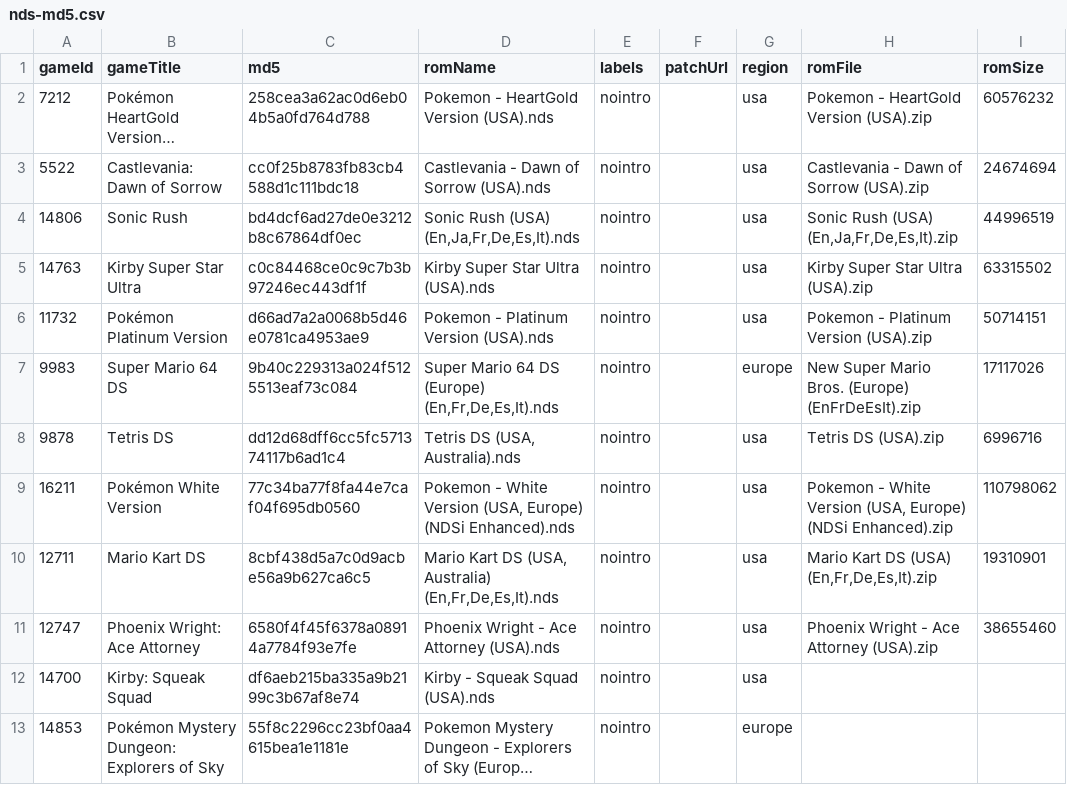
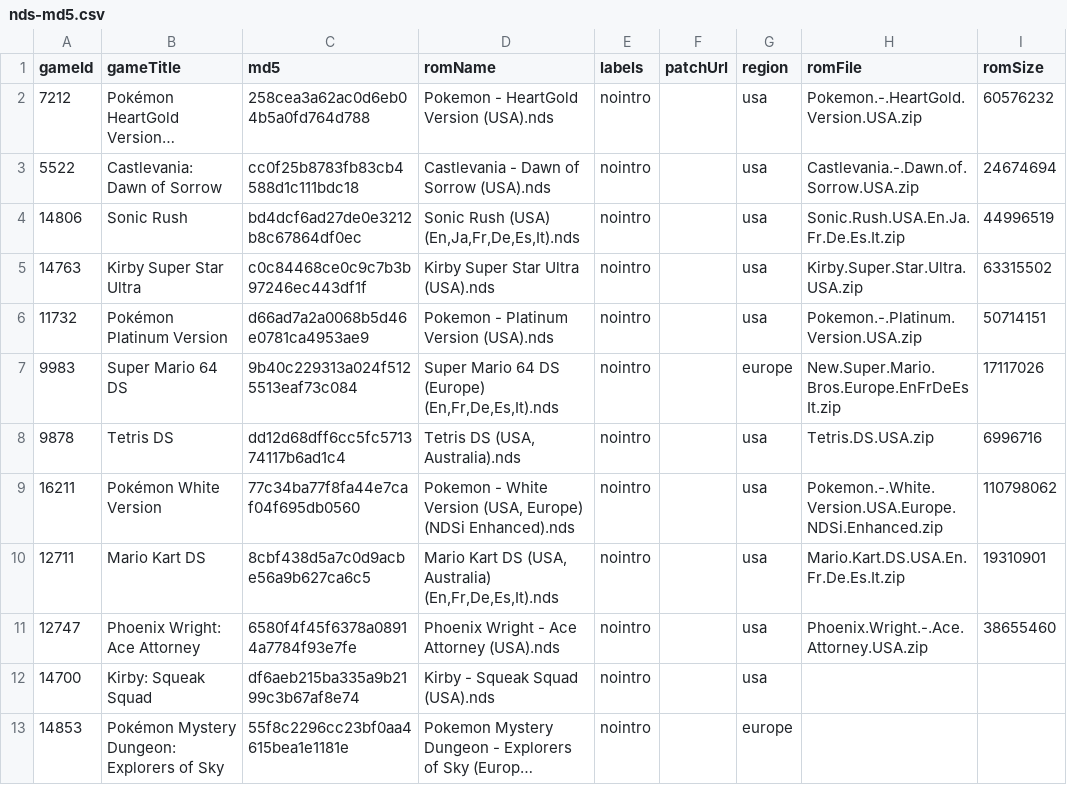
Before and after one commit to hoanghdtv/RetroHelper, a CSV file: output/nds-md5.csv, drawn as a sheet; only a part is shown; long unchanged cells end in …; the diff names each change by its address in the sheet, - before the commit and + after, or states it on an @@ line.

```diff
--- a/output/nds-md5.csv
+++ b/output/nds-md5.csv
-H2 (romFile): Pokemon - HeartGold Version (USA).zip
+H2 (romFile): Pokemon.-.HeartGold.Version.USA.zip
-H3 (romFile): Castlevania - Dawn of Sorrow (USA).zip
+H3 (romFile): Castlevania.-.Dawn.of.Sorrow.USA.zip
-H4 (romFile): Sonic Rush (USA) (En,Ja,Fr,De,Es,It).zip
+H4 (romFile): Sonic.Rush.USA.En.Ja.Fr.De.Es.It.zip
-H5 (romFile): Kirby Super Star Ultra (USA).zip
+H5 (romFile): Kirby.Super.Star.Ultra.USA.zip
-H6 (romFile): Pokemon - Platinum Version (USA).zip
+H6 (romFile): Pokemon.-.Platinum.Version.USA.zip
-H7 (romFile): New Super Mario Bros. (Europe) (EnFrDeEsIt).zip
+H7 (romFile): New.Super.Mario.Bros.Europe.EnFrDeEsIt.zip
-H8 (romFile): Tetris DS (USA).zip
+H8 (romFile): Tetris.DS.USA.zip
-H9 (romFile): Pokemon - White Version (USA, Europe) (NDSi Enhanced).zip
+H9 (romFile): Pokemon.-.White.Version.USA.Europe.NDSi.Enhanced.zip
-H10 (romFile): Mario Kart DS (USA) (En,Fr,De,Es,It).zip
+H10 (romFile): Mario.Kart.DS.USA.En.Fr.De.Es.It.zip
-H11 (romFile): Phoenix Wright - Ace Attorney (USA).zip
+H11 (romFile): Phoenix.Wright.-.Ace.Attorney.USA.zip
```
Also changed, not shown: 1 other file.
